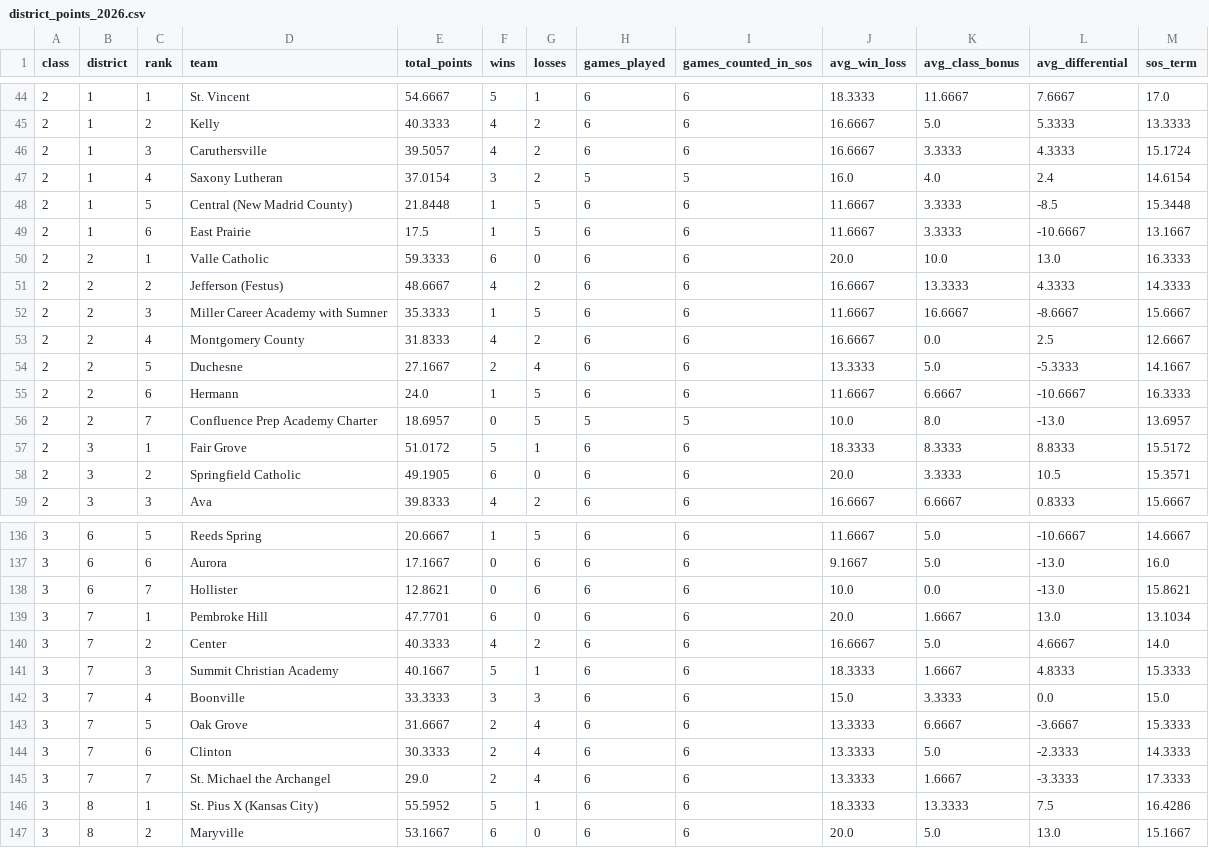
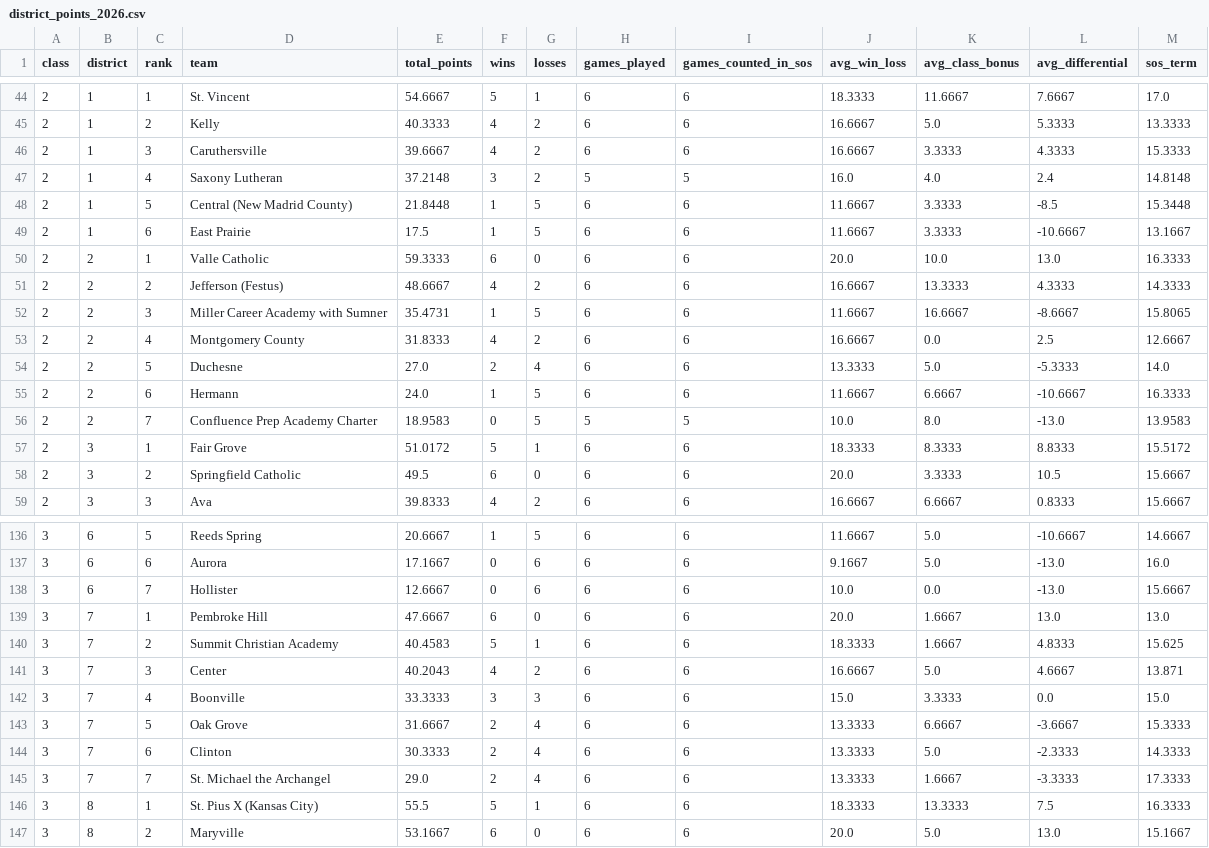
Before and after one commit to AllMOSports/football-ratings-2026, a CSV file: district_points_2026.csv, drawn as a sheet; only a part is shown, gaps mark what is left out; the diff covers the shown part only.

```diff
--- a/district_points_2026.csv
+++ b/district_points_2026.csv
@@ -45,4 +45,4 @@ class,district,rank,team,total_points,wins,losses,games_played,games_counted_in_
 2,1,2,Kelly,40.3333,4,2,6,6,16.6667,5.0,5.3333,13.3333
-2,1,3,Caruthersville,39.5057,4,2,6,6,16.6667,3.3333,4.3333,15.1724
-2,1,4,Saxony Lutheran,37.0154,3,2,5,5,16.0,4.0,2.4,14.6154
+2,1,3,Caruthersville,39.6667,4,2,6,6,16.6667,3.3333,4.3333,15.3333
+2,1,4,Saxony Lutheran,37.2148,3,2,5,5,16.0,4.0,2.4,14.8148
 2,1,5,Central (New Madrid County),21.8448,1,5,6,6,11.6667,3.3333,-8.5,15.3448
@@ -51,9 +51,9 @@ class,district,rank,team,total_points,wins,losses,games_played,games_counted_in_
 2,2,2,Jefferson (Festus),48.6667,4,2,6,6,16.6667,13.3333,4.3333,14.3333
-2,2,3,Miller Career Academy with Sumner,35.3333,1,5,6,6,11.6667,16.6667,-8.6667,15.6667
+2,2,3,Miller Career Academy with Sumner,35.4731,1,5,6,6,11.6667,16.6667,-8.6667,15.8065
 2,2,4,Montgomery County,31.8333,4,2,6,6,16.6667,0.0,2.5,12.6667
-2,2,5,Duchesne,27.1667,2,4,6,6,13.3333,5.0,-5.3333,14.1667
+2,2,5,Duchesne,27.0,2,4,6,6,13.3333,5.0,-5.3333,14.0
 2,2,6,Hermann,24.0,1,5,6,6,11.6667,6.6667,-10.6667,16.3333
-2,2,7,Confluence Prep Academy Charter,18.6957,0,5,5,5,10.0,8.0,-13.0,13.6957
+2,2,7,Confluence Prep Academy Charter,18.9583,0,5,5,5,10.0,8.0,-13.0,13.9583
 2,3,1,Fair Grove,51.0172,5,1,6,6,18.3333,8.3333,8.8333,15.5172
-2,3,2,Springfield Catholic,49.1905,6,0,6,6,20.0,3.3333,10.5,15.3571
+2,3,2,Springfield Catholic,49.5,6,0,6,6,20.0,3.3333,10.5,15.6667
 2,3,3,Ava,39.8333,4,2,6,6,16.6667,6.6667,0.8333,15.6667
@@ -137,6 +137,6 @@ class,district,rank,team,total_points,wins,losses,games_played,games_counted_in_
 3,6,6,Aurora,17.1667,0,6,6,6,9.1667,5.0,-13.0,16.0
-3,6,7,Hollister,12.8621,0,6,6,6,10.0,0.0,-13.0,15.8621
-3,7,1,Pembroke Hill,47.7701,6,0,6,6,20.0,1.6667,13.0,13.1034
-3,7,2,Center,40.3333,4,2,6,6,16.6667,5.0,4.6667,14.0
-3,7,3,Summit Christian Academy,40.1667,5,1,6,6,18.3333,1.6667,4.8333,15.3333
+3,6,7,Hollister,12.6667,0,6,6,6,10.0,0.0,-13.0,15.6667
+3,7,1,Pembroke Hill,47.6667,6,0,6,6,20.0,1.6667,13.0,13.0
+3,7,2,Summit Christian Academy,40.4583,5,1,6,6,18.3333,1.6667,4.8333,15.625
+3,7,3,Center,40.2043,4,2,6,6,16.6667,5.0,4.6667,13.871
 3,7,4,Boonville,33.3333,3,3,6,6,15.0,3.3333,0.0,15.0
@@ -145,3 +145,3 @@ class,district,rank,team,total_points,wins,losses,games_played,games_counted_in_
 3,7,7,St. Michael the Archangel,29.0,2,4,6,6,13.3333,1.6667,-3.3333,17.3333
-3,8,1,St. Pius X (Kansas City),55.5952,5,1,6,6,18.3333,13.3333,7.5,16.4286
+3,8,1,St. Pius X (Kansas City),55.5,5,1,6,6,18.3333,13.3333,7.5,16.3333
 3,8,2,Maryville,53.1667,6,0,6,6,20.0,5.0,13.0,15.1667
```
Also changed, not shown: 84 edited cells elsewhere in this file, 1 other file.
